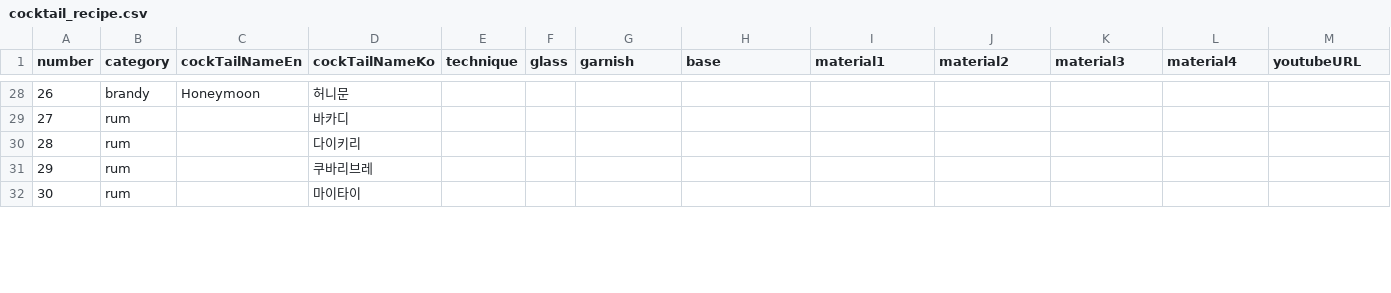
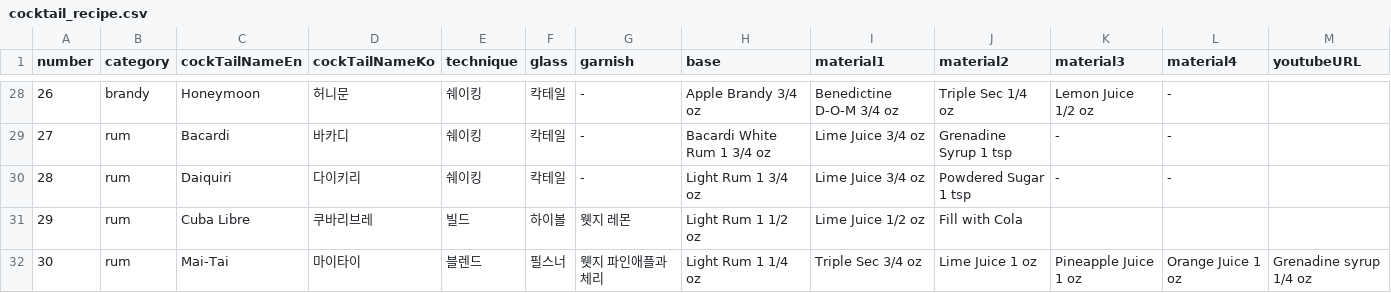
Before and after one commit to M1zz/hyozaBot, a CSV file: cocktail/data/cocktail_recipe.csv, drawn as a sheet; only a part is shown, gaps mark what is left out; the diff covers the shown part only.

```diff
--- a/cocktail/data/cocktail_recipe.csv
+++ b/cocktail/data/cocktail_recipe.csv
@@ -28,5 +28,5 @@ number,category,cockTailNameEn,cockTailNameKo,technique,glass,garnish,base,mater
-26,brandy,Honeymoon,허니문,,,,,,,,,
-27,rum,,바카디,,,,,,,,,
-28,rum,,다이키리,,,,,,,,,
-29,rum,,쿠바리브레,,,,,,,,,
-30,rum,,마이타이,,,,,,,,,
+26,brandy,Honeymoon,허니문,쉐이킹,칵테일,-,Apple Brandy 3/4 oz,Benedictine D-O-M 3/4 oz,Triple Sec 1/4 oz,Lemon Juice 1/2 oz,-,
+27,rum,Bacardi,바카디,쉐이킹,칵테일,-,Bacardi White Rum 1 3/4 oz,Lime Juice 3/4 oz,Grenadine Syrup 1 tsp,-,-,
+28,rum,Daiquiri,다이키리,쉐이킹,칵테일,-,Light Rum 1 3/4 oz ,Lime Juice 3/4 oz,Powdered Sugar 1 tsp,-,-,
+29,rum,Cuba Libre,쿠바리브레,빌드,하이볼,웻지 레몬,Light Rum 1 1/2 oz,Lime Juice 1/2 oz,Fill with Cola ,,,
+30,rum,Mai-Tai,마이타이,블렌드,필스너,웻지 파인애플과 체리,Light Rum 1 1/4 oz,Triple Sec 3/4 oz,Lime Juice 1 oz,Pineapple Juice 1 oz,Orange Juice 1 oz,Grenadine syrup 1/4 oz
```
Also changed, not shown: 147 edited cells elsewhere in this file.
